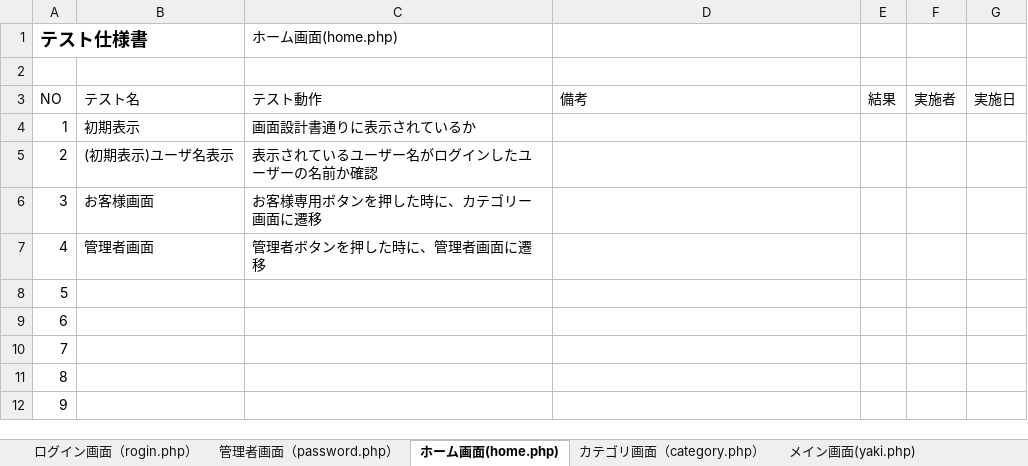
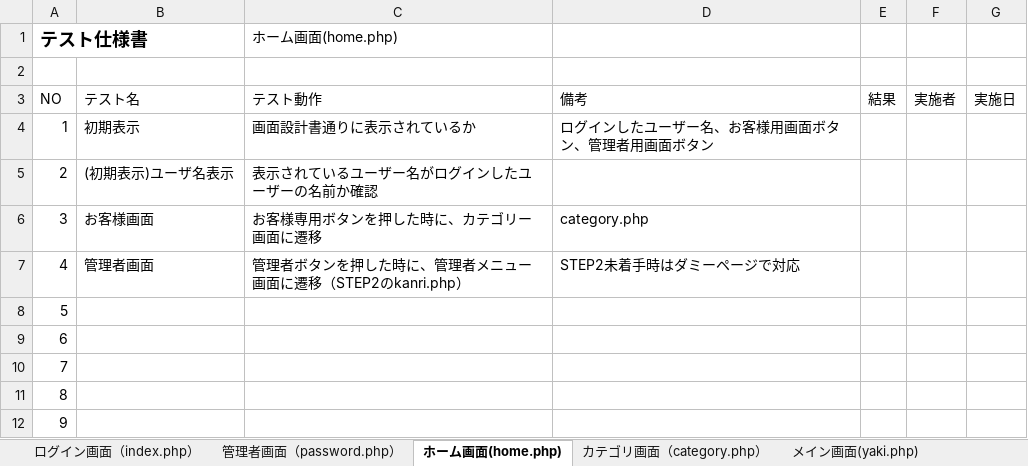
Before and after one commit to satotodob/D_Group_project, an Excel workbook: テスト仕様書/テスト仕様書_STEP1.xlsx, sheet ホーム画面(home.php), drawn as a sheet; only a part is shown; values as stored, in another font and other column widths than the file's, no borders; the diff names each change by its address in the sheet, - before the commit and + after, or states it on an @@ line.

```diff
--- a/テスト仕様書/テスト仕様書_STEP1.xlsx (sheet ホーム画面(home.php))
+++ b/テスト仕様書/テスト仕様書_STEP1.xlsx (sheet ホーム画面(home.php))
-sheet tab: ログイン画面（rogin.php）
+sheet tab: ログイン画面（index.php）
-D4: (empty)
+D4: ログインしたユーザー名、お客様用画面ボタン、管理者用画面ボタン
-D6: (empty)
+D6: category.php
-C7 (ホーム画面(home.php)): 管理者ボタンを押した時に、管理者画面に遷移
+C7 (ホーム画面(home.php)): 管理者ボタンを押した時に、管理者メニュー画面に遷移（STEP2のkanri.php）
-D7: (empty)
+D7: STEP2未着手時はダミーページで対応
```
Also changed, not shown: sheet 管理者画面（password.php）.
